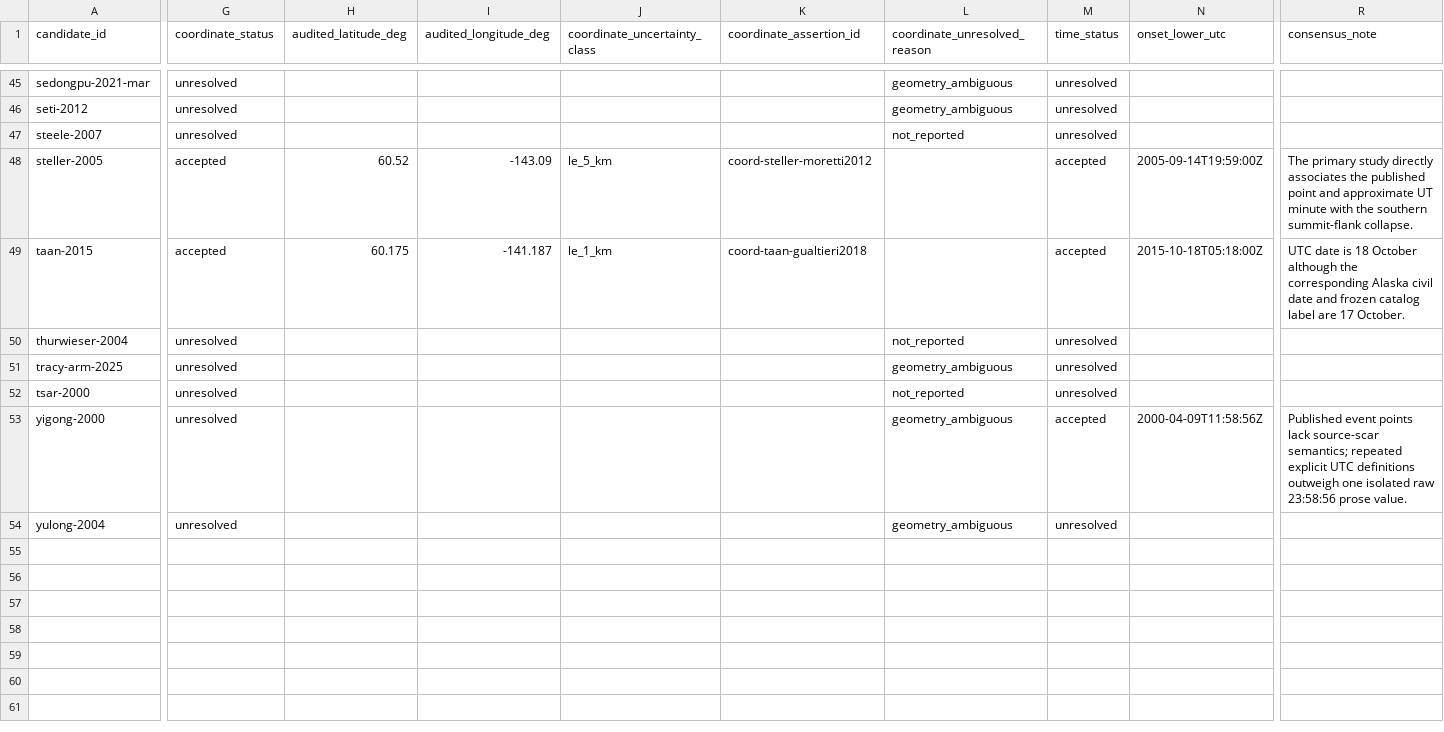
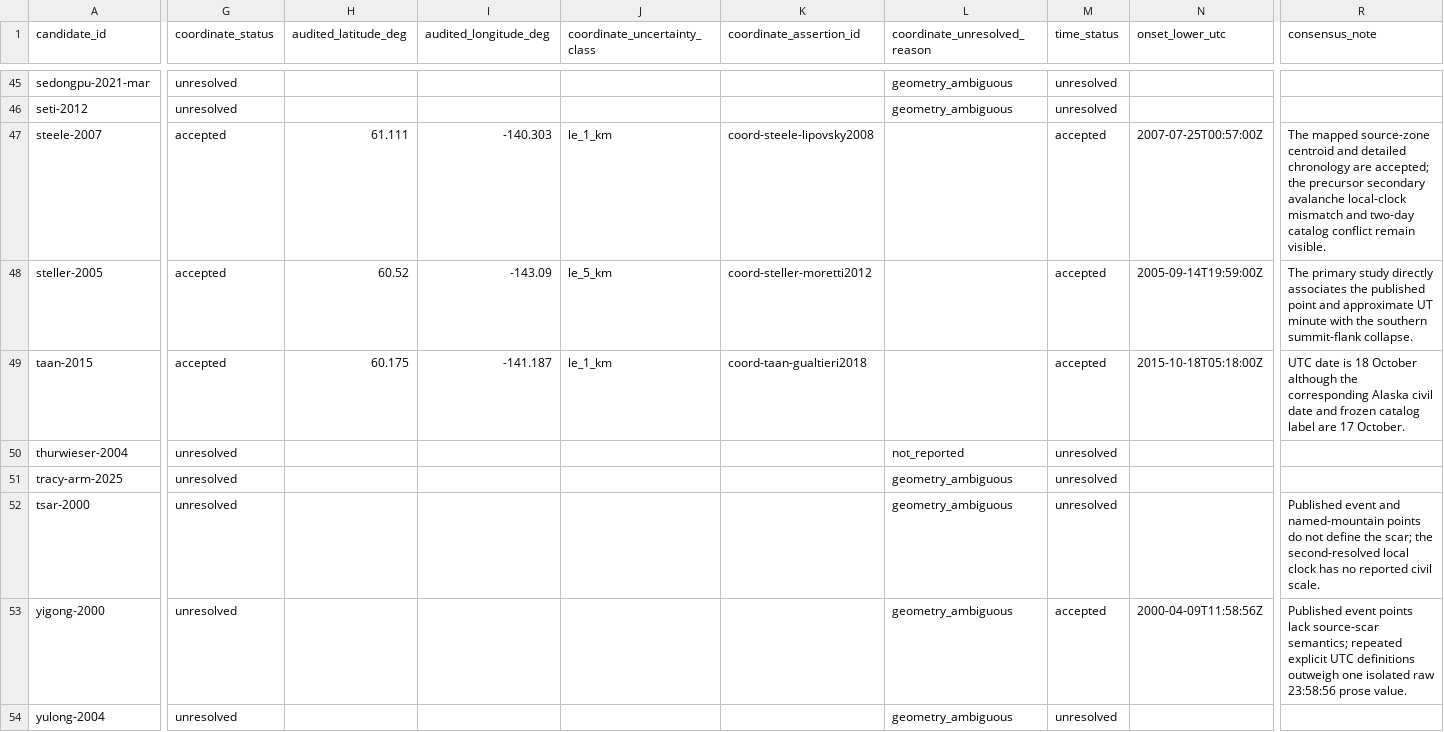
Before and after one commit to bradlipovsky/mass-movements, a CSV file: data/event_audit/summary.csv, drawn as a sheet; only a part is shown, gaps mark what is left out; the diff covers the shown part only; the diff names each change by its address in the sheet, - before the commit and + after, or states it on an @@ line.

Commit message:
Adjudicate North American source assertions

```diff
--- a/data/event_audit/summary.csv
+++ b/data/event_audit/summary.csv
-G47 (coordinate_status): unresolved
+G47 (coordinate_status): accepted
-H47 (audited_latitude_deg): (empty)
+H47 (audited_latitude_deg): 61.111
-I47 (audited_longitude_deg): (empty)
+I47 (audited_longitude_deg): -140.303
-J47 (coordinate_uncertainty_class): (empty)
+J47 (coordinate_uncertainty_class): le_1_km
-K47 (coordinate_assertion_id): (empty)
+K47 (coordinate_assertion_id): coord-steele-lipovsky2008
-L47 (coordinate_unresolved_reason): not_reported
+L47 (coordinate_unresolved_reason): (empty)
-M47 (time_status): unresolved
+M47 (time_status): accepted
-N47 (onset_lower_utc): (empty)
+N47 (onset_lower_utc): 2007-07-25T00:57:00Z
-R47 (consensus_note): (empty)
+R47 (consensus_note): The mapped source-zone centroid and detailed chronology are accepted; the precursor secondary avalanche local-clock mismatch and two-day catalog conflict remain visible.
-L52 (coordinate_unresolved_reason): not_reported
+L52 (coordinate_unresolved_reason): geometry_ambiguous
-R52 (consensus_note): (empty)
+R52 (consensus_note): Published event and named-mountain points do not define the scar; the second-resolved local clock has no reported civil scale.
```
Also changed, not shown: 71 edited cells elsewhere in this file, data/event_audit/coordinate_assertions.csv, data/event_audit/sources.csv, 5 other files.
